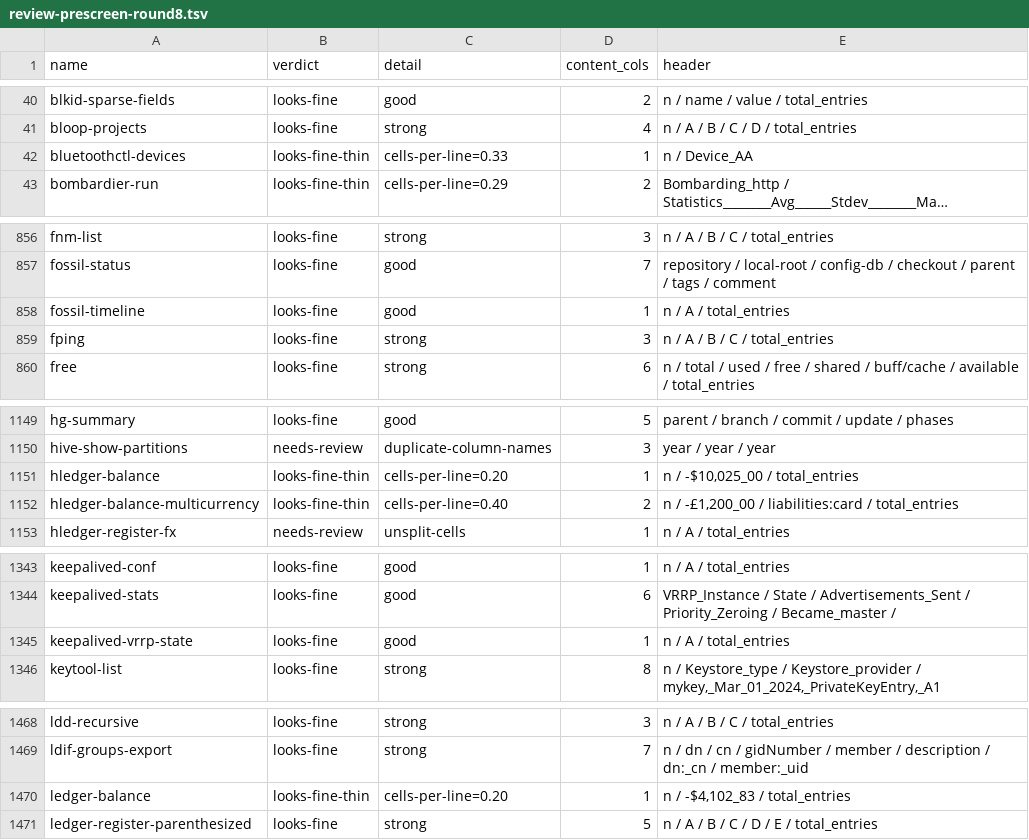
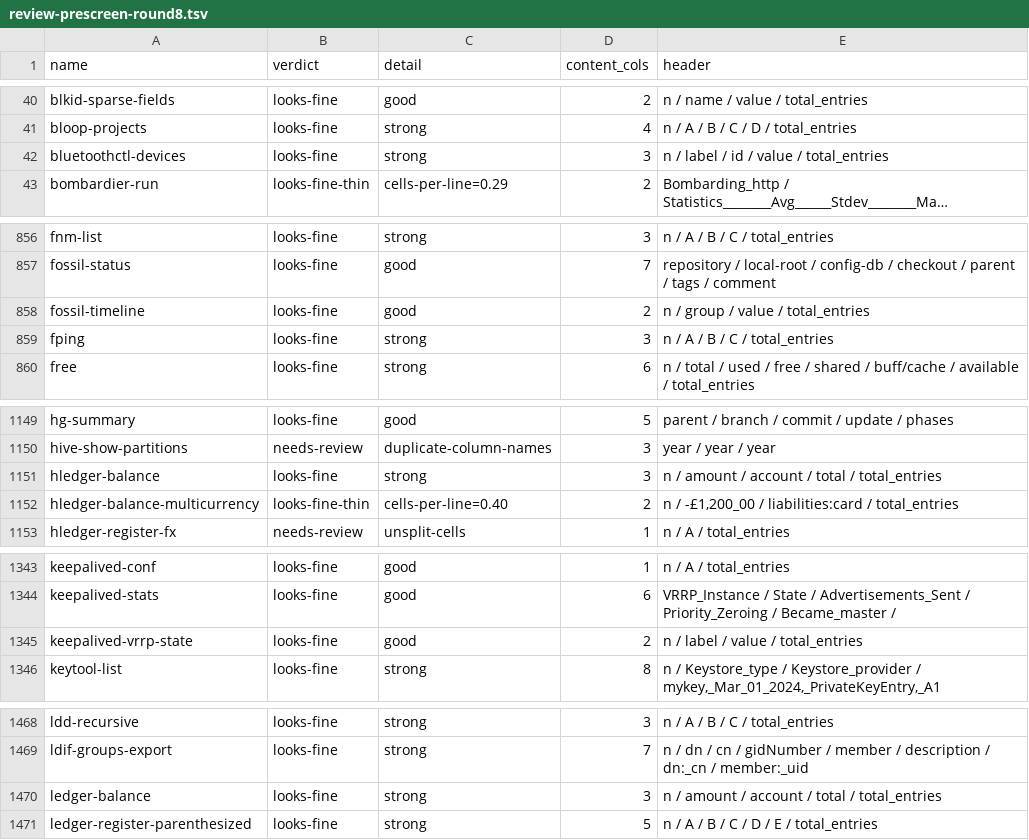
Before and after one commit to MartinGallagher-code/provost, a TSV file: docs/review-prescreen-round8.tsv, drawn as a sheet; only a part is shown, gaps mark what is left out; long unchanged cells end in …; the diff covers the shown part only; the diff names each change by its address in the sheet, - before the commit and + after, or states it on an @@ line.

```diff
--- a/docs/review-prescreen-round8.tsv
+++ b/docs/review-prescreen-round8.tsv
-B42 (verdict): looks-fine-thin
+B42 (verdict): looks-fine
-C42 (detail): cells-per-line=0.33
+C42 (detail): strong
-D42 (content_cols): 1
+D42 (content_cols): 3
-E42 (header): n / Device_AA
+E42 (header): n / label / id / value / total_entries
-D858 (content_cols): 1
+D858 (content_cols): 2
-E858 (header): n / A / total_entries
+E858 (header): n / group / value / total_entries
-B1151 (verdict): looks-fine-thin
+B1151 (verdict): looks-fine
-C1151 (detail): cells-per-line=0.20
+C1151 (detail): strong
-D1151 (content_cols): 1
+D1151 (content_cols): 3
-E1151 (header): n / -$10,025_00 / total_entries
+E1151 (header): n / amount / account / total / total_entries
-D1345 (content_cols): 1
+D1345 (content_cols): 2
-E1345 (header): n / A / total_entries
+E1345 (header): n / label / value / total_entries
-B1470 (verdict): looks-fine-thin
+B1470 (verdict): looks-fine
-C1470 (detail): cells-per-line=0.20
+C1470 (detail): strong
-D1470 (content_cols): 1
+D1470 (content_cols): 3
-E1470 (header): n / -$4,102_83 / total_entries
+E1470 (header): n / amount / account / total / total_entries
```
Also changed, not shown: 2 edited cells elsewhere in this file, 20 other files.
